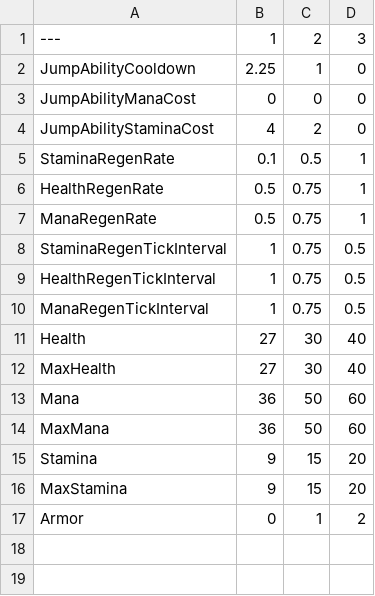
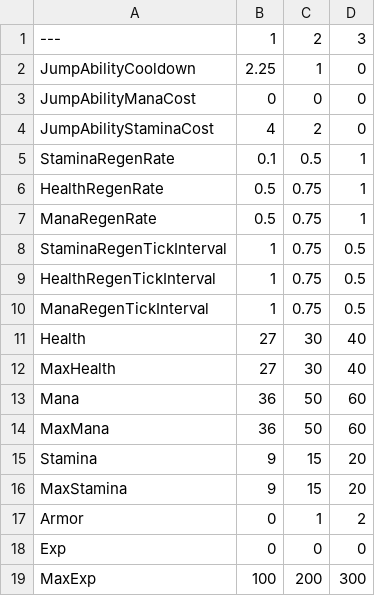
Before and after one commit to Royya9/Project_Countess, a CSV file: AbilityDetails.csv, drawn as a sheet; the diff names each change by its address in the sheet, - before the commit and + after, or states it on an @@ line.

```diff
--- a/AbilityDetails.csv
+++ b/AbilityDetails.csv
+row 18: Exp | 0 | 0 | 0
+row 19: MaxExp | 100 | 200 | 300
```
Also changed, not shown: 13 other files.
